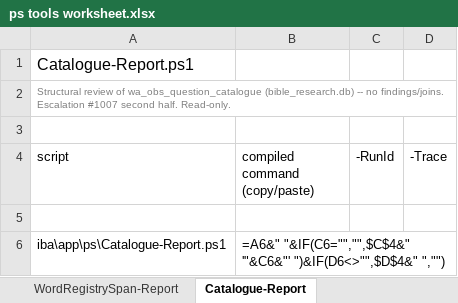
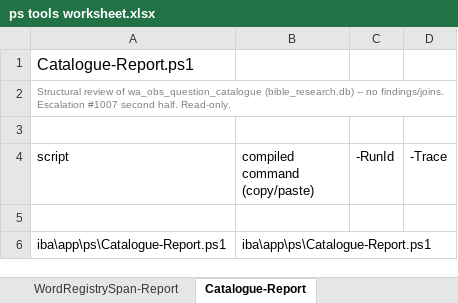
Before and after one commit to lcilliers/Bible_Projects, an Excel workbook: iba/docs/ps tools worksheet.xlsx, sheet Catalogue-Report, drawn as a sheet; values as stored, in another font and other column widths than the file's, no borders; formulas without a stored value are shown as written; the diff names each change by its address in the sheet, - before the commit and + after, or states it on an @@ line.

```diff
--- a/iba/docs/ps tools worksheet.xlsx (sheet Catalogue-Report)
+++ b/iba/docs/ps tools worksheet.xlsx (sheet Catalogue-Report)
-B6 (compiled command (copy/paste)): =A6&" "&IF(C6="","",$C$4&" '"&C6&"' ")&IF(D6<>"",$D$4&" ","")
+B6 (compiled command (copy/paste)): iba\app\ps\Catalogue-Report.ps1
```
Also changed, not shown: sheet Log-Retention, sheet Cluster-Report, sheet Registry-Report, sheet Manifest-Rebuild, sheet Set-Candidates, sheet Candidate-Quality, 41 more sheets, iba/docs/escalation actions worksheet.xlsx, 13 other files.
